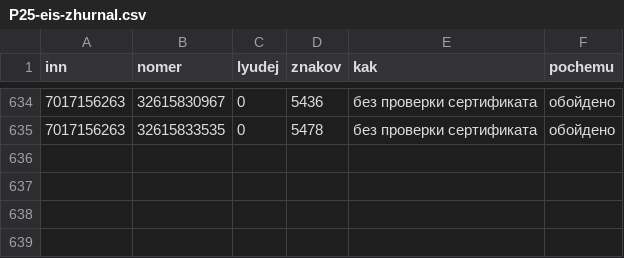
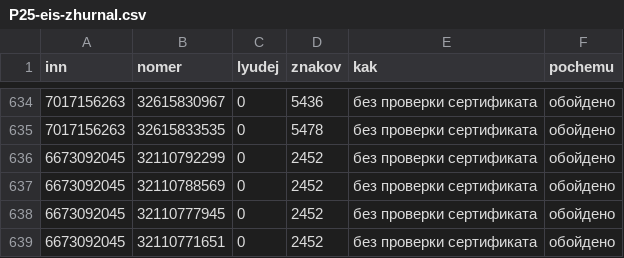
Before and after one commit to kirillrand4-alt/avto, a CSV file: seo-texts/engineers-lens/P25-eis-zhurnal.csv, drawn as a sheet; only a part is shown, gaps mark what is left out; the diff names each change by its address in the sheet, - before the commit and + after, or states it on an @@ line.

```diff
--- a/seo-texts/engineers-lens/P25-eis-zhurnal.csv
+++ b/seo-texts/engineers-lens/P25-eis-zhurnal.csv
+row 636: 6673092045 | 32110792299 | 0 | 2452 | без проверки сертификата | обойдено
+row 637: 6673092045 | 32110788569 | 0 | 2452 | без проверки сертификата | обойдено
+row 638: 6673092045 | 32110777945 | 0 | 2452 | без проверки сертификата | обойдено
+row 639: 6673092045 | 32110771651 | 0 | 2452 | без проверки сертификата | обойдено
```
Also changed, not shown: seo-texts/engineers-lens/P25-karta-sajtov-zhurnal.csv, seo-texts/engineers-lens/P25-lyudi-s-sajtov-zhurnal.csv, 3 other files.
